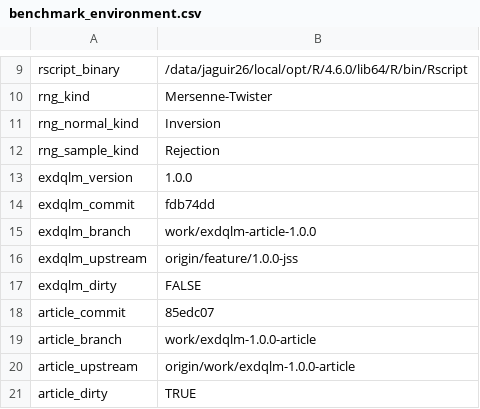
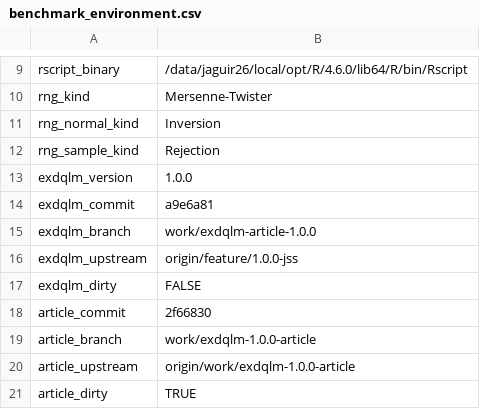
Before and after one commit to AntonioAPDL/exdqlm---Article, a CSV file: analysis/manuscript/outputs/tables/benchmark_environment.csv, drawn as a sheet; only a part is shown, gaps mark what is left out.

```diff
--- a/analysis/manuscript/outputs/tables/benchmark_environment.csv
+++ b/analysis/manuscript/outputs/tables/benchmark_environment.csv
@@ -13,3 +13,3 @@
 "exdqlm_version","1.0.0"
-"exdqlm_commit","fdb74dd"
+"exdqlm_commit","a9e6a81"
 "exdqlm_branch","work/exdqlm-article-1.0.0"
@@ -17,3 +17,3 @@
 "exdqlm_dirty","FALSE"
-"article_commit","85edc07"
+"article_commit","2f66830"
 "article_branch","work/exdqlm-1.0.0-article"
```
Also changed, not shown: analysis/manuscript/code_chunk_map.csv, analysis/manuscript/outputs/tables/ex3_diagnostics_summary.csv, 9 other files.
